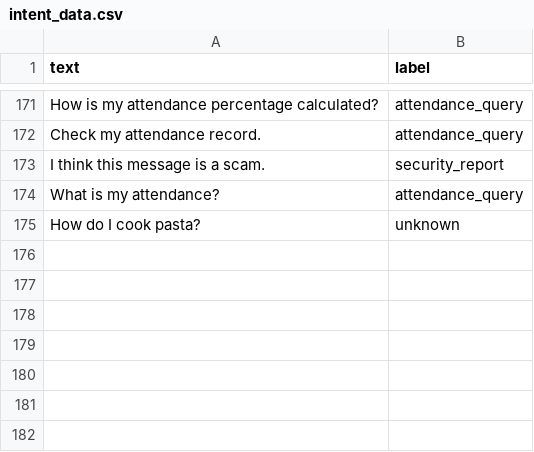
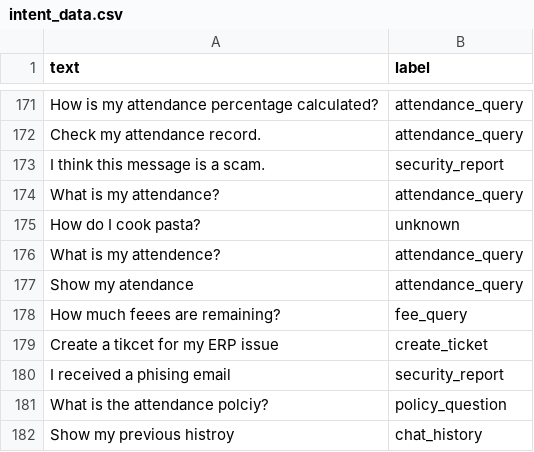
Before and after one commit to DishitaRathore/CompusAI, a CSV file: data/intent_data.csv, drawn as a sheet; only a part is shown, gaps mark what is left out.

```diff
--- a/data/intent_data.csv
+++ b/data/intent_data.csv
@@ -175 +175,8 @@ What is my attendance?,attendance_query
 How do I cook pasta?,unknown
+"What is my attendence?","attendance_query"
+"Show my atendance","attendance_query"
+"How much feees are remaining?","fee_query"
+"Create a tikcet for my ERP issue","create_ticket"
+"I received a phising email","security_report"
+"What is the attendance polciy?","policy_question"
+"Show my previous histroy","chat_history"
```
Also changed, not shown: 3 other files.
